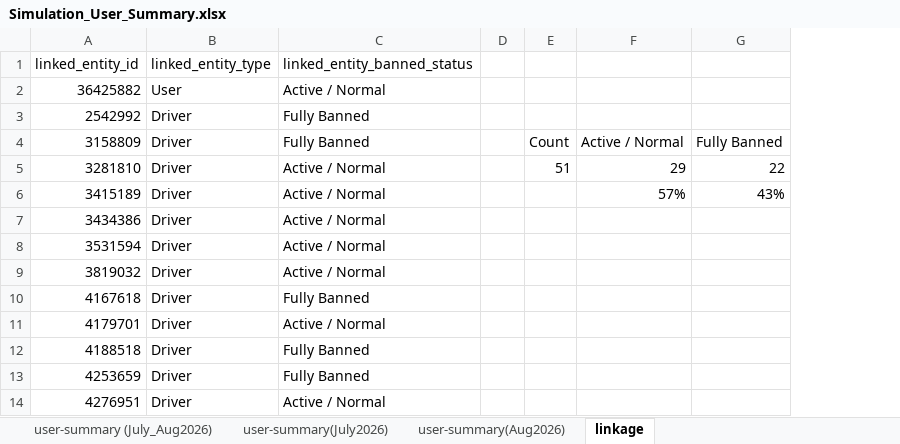
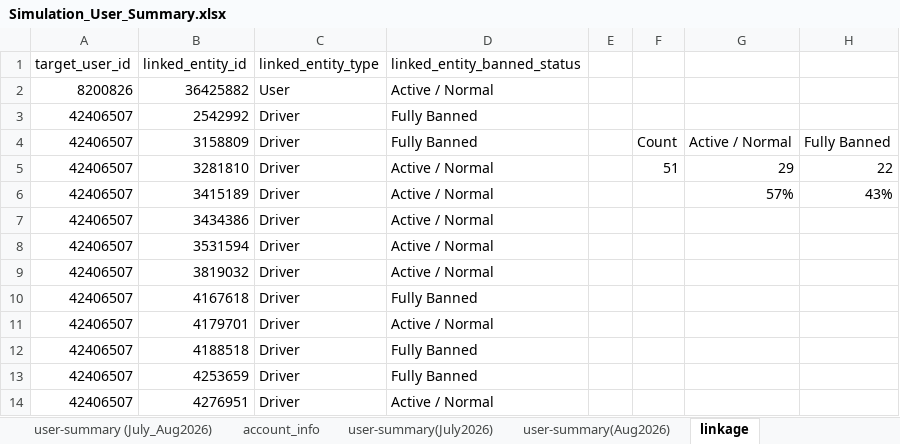
Before and after one commit to weikc-llm/VN-Service_Disruption_order_spam, an Excel workbook: data/Simulation_User_Summary.xlsx, sheet linkage, drawn as a sheet; only a part is shown; values as stored, in another font and other column widths than the file's, no borders; the diff names each change by its address in the sheet, - before the commit and + after, or states it on an @@ line.

```diff
--- a/data/Simulation_User_Summary.xlsx (sheet linkage)
+++ b/data/Simulation_User_Summary.xlsx (sheet linkage)
+sheet tab: account_info
+column A (target_user_id), rows 2-14: 8200826 | 42406507 | 42406507 | 42406507 | 42406507 | 42406507 | 42406507 | 42406507 | 42406507 | 42406507 | 42406507 | 42406507 | 42406507
```
Also changed, not shown: formulas that keep their value, data/VN_High_Frequency_User_Summary_July_Aug_2026(rollcnt).xlsx, data/result_20260922_150542(VN-Aug-simulation_latest)(rollingcnt).xlsx, 50 other files.
